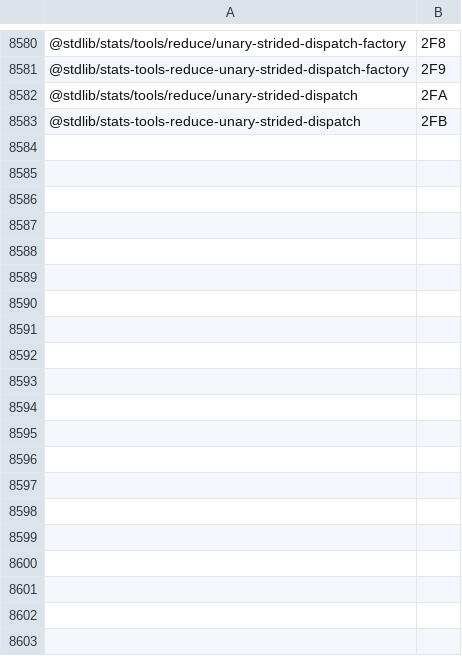
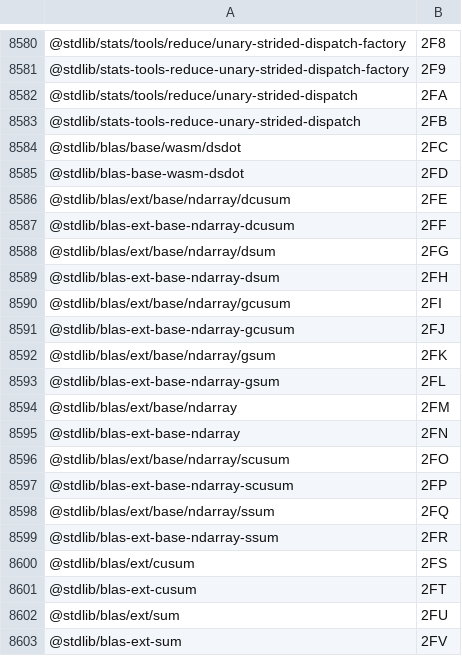
Before and after one commit to stdlib-js/error, a CSV file: tools/pkg2id/data/data.csv, drawn as a sheet; only a part is shown, gaps mark what is left out; the diff covers the shown part only.

```diff
--- a/tools/pkg2id/data/data.csv
+++ b/tools/pkg2id/data/data.csv
@@ -8583 +8583,21 @@
 "@stdlib/stats-tools-reduce-unary-strided-dispatch",2FB
+"@stdlib/blas/base/wasm/dsdot",2FC
+"@stdlib/blas-base-wasm-dsdot",2FD
+"@stdlib/blas/ext/base/ndarray/dcusum",2FE
+"@stdlib/blas-ext-base-ndarray-dcusum",2FF
+"@stdlib/blas/ext/base/ndarray/dsum",2FG
+"@stdlib/blas-ext-base-ndarray-dsum",2FH
+"@stdlib/blas/ext/base/ndarray/gcusum",2FI
+"@stdlib/blas-ext-base-ndarray-gcusum",2FJ
+"@stdlib/blas/ext/base/ndarray/gsum",2FK
+"@stdlib/blas-ext-base-ndarray-gsum",2FL
+"@stdlib/blas/ext/base/ndarray",2FM
+"@stdlib/blas-ext-base-ndarray",2FN
+"@stdlib/blas/ext/base/ndarray/scusum",2FO
+"@stdlib/blas-ext-base-ndarray-scusum",2FP
+"@stdlib/blas/ext/base/ndarray/ssum",2FQ
+"@stdlib/blas-ext-base-ndarray-ssum",2FR
+"@stdlib/blas/ext/cusum",2FS
+"@stdlib/blas-ext-cusum",2FT
+"@stdlib/blas/ext/sum",2FU
+"@stdlib/blas-ext-sum",2FV
```
Also changed, not shown: 40 added rows elsewhere in this file, tools/database/data/data.csv, tools/id2pkg/data/data.csv, 4 other files.
